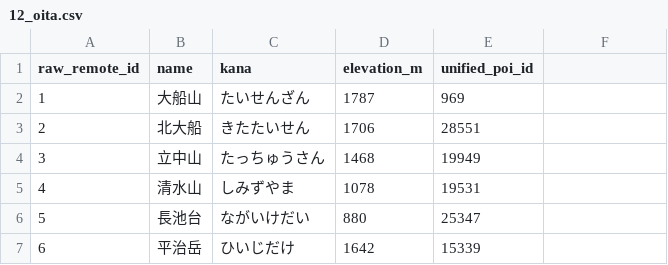
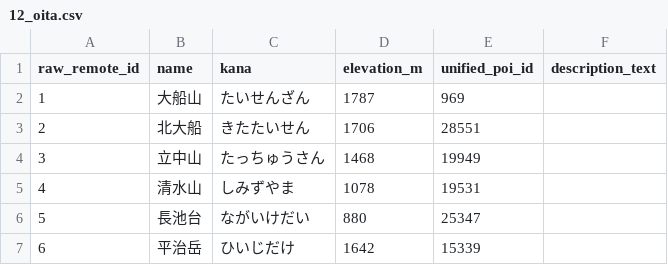
Before and after one commit to yama-db/core, a CSV file: data_sources/book/raw/12_oita.csv, drawn as a sheet; only a part is shown; the diff names each change by its address in the sheet, - before the commit and + after, or states it on an @@ line.

Commit message:
add column 'description_text'

```diff
--- a/data_sources/book/raw/12_oita.csv
+++ b/data_sources/book/raw/12_oita.csv
-F1: (empty)
+F1: description_text
```
Also changed, not shown: data_sources/book/raw/11_ishikawa.csv, data_sources/book/raw/13_oita300.csv, 7 other files.
